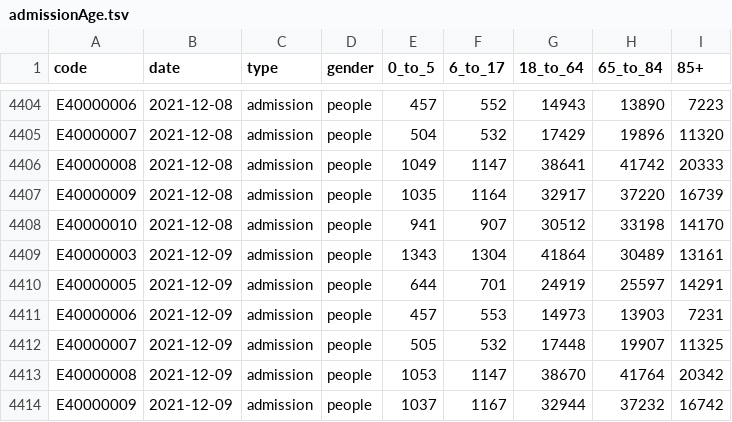
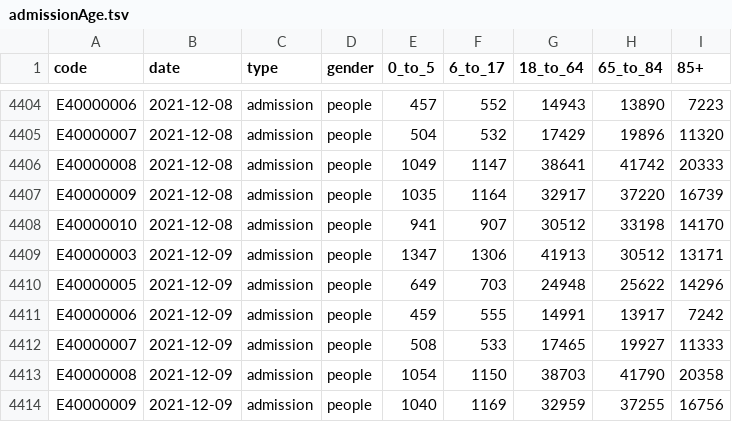
Before and after one commit to dougbristor/UKCovid19, a TSV file: data/daily/admissionAge.tsv, drawn as a sheet; only a part is shown, gaps mark what is left out; the diff covers the shown part only.

```diff
--- a/data/daily/admissionAge.tsv
+++ b/data/daily/admissionAge.tsv
@@ -4408,7 +4408,7 @@ E40000009	2021-12-08	admission	people	1035	1164	32917	37220	16739
 E40000010	2021-12-08	admission	people	941	907	30512	33198	14170
-E40000003	2021-12-09	admission	people	1343	1304	41864	30489	13161
-E40000005	2021-12-09	admission	people	644	701	24919	25597	14291
-E40000006	2021-12-09	admission	people	457	553	14973	13903	7231
-E40000007	2021-12-09	admission	people	505	532	17448	19907	11325
-E40000008	2021-12-09	admission	people	1053	1147	38670	41764	20342
-E40000009	2021-12-09	admission	people	1037	1167	32944	37232	16742
+E40000003	2021-12-09	admission	people	1347	1306	41913	30512	13171
+E40000005	2021-12-09	admission	people	649	703	24948	25622	14296
+E40000006	2021-12-09	admission	people	459	555	14991	13917	7242
+E40000007	2021-12-09	admission	people	508	533	17465	19927	11333
+E40000008	2021-12-09	admission	people	1054	1150	38703	41790	20358
+E40000009	2021-12-09	admission	people	1040	1169	32959	37255	16756
```
Also changed, not shown: 7 added rows and 75 edited cells elsewhere in this file, data/daily/SummaryFemaleCases.tsv, data/daily/SummaryMaleCases.tsv, 2 other files.
